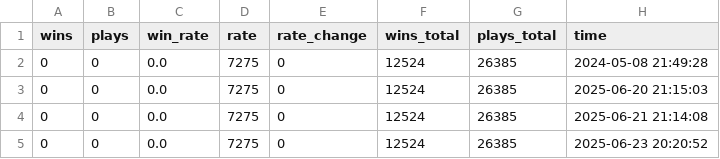
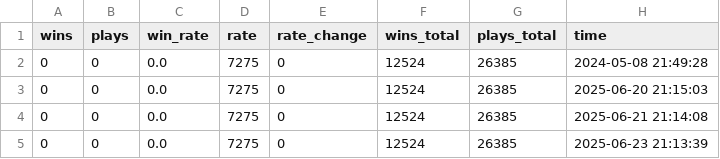
Before and after one commit to fsy2020/MarioWinRate, a CSV file: data/0JR5R5BJG.csv, drawn as a sheet.

```diff
--- a/data/0JR5R5BJG.csv
+++ b/data/0JR5R5BJG.csv
@@ -4,2 +4,2 @@ wins,plays,win_rate,rate,rate_change,wins_total,plays_total,time
 0,0,0.0,7275,0,12524,26385,2025-06-21 21:14:08
-0,0,0.0,7275,0,12524,26385,2025-06-23 20:20:52
+0,0,0.0,7275,0,12524,26385,2025-06-23 21:13:39
```
Also changed, not shown: data/08VW66RLF.csv, data/1VVRCXQPF.csv, 10 other files.
